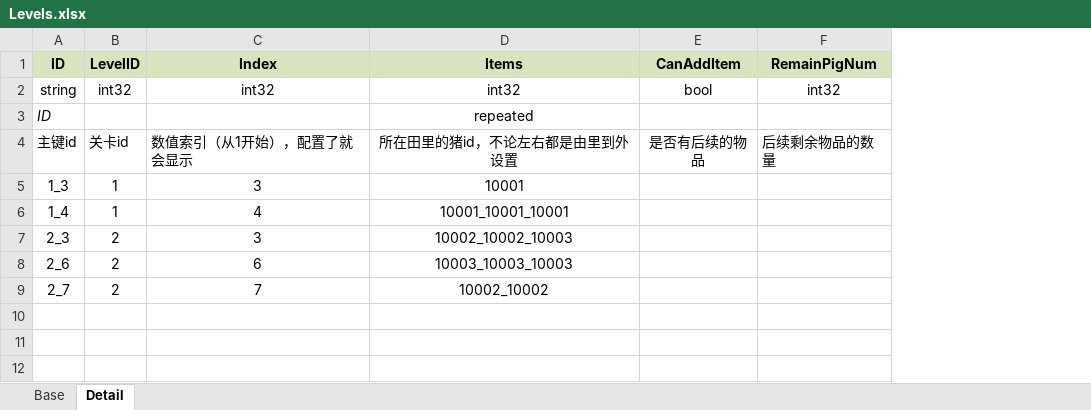
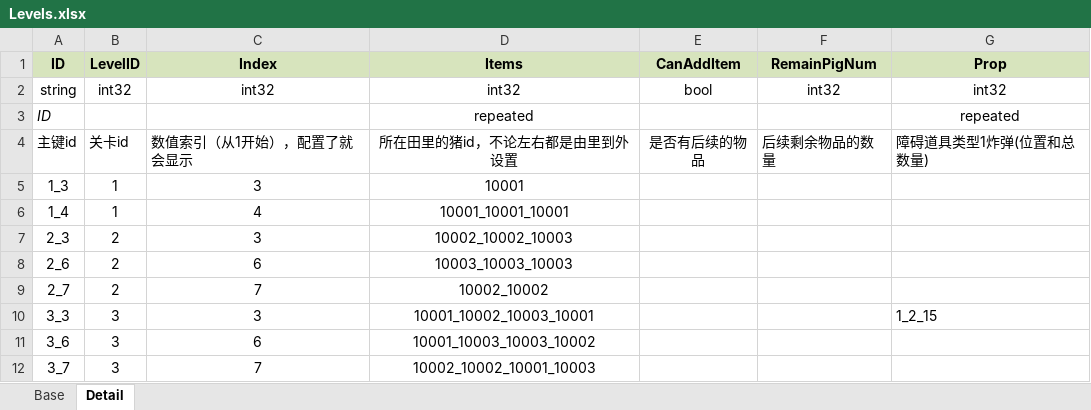
Before and after one commit to pizzama/piggogo, an Excel workbook: Document/Excel/Levels.xlsx, sheet Detail, drawn as a sheet; values as stored, in another font and other column widths than the file's, no borders; the diff names each change by its address in the sheet, - before the commit and + after, or states it on an @@ line.

```diff
--- a/Document/Excel/Levels.xlsx (sheet Detail)
+++ b/Document/Excel/Levels.xlsx (sheet Detail)
+column G (Prop), rows 2-4: int32 | repeated | 障碍道具类型1炸弹(位置和总数量)
+row 10: 3_3 | 3 | 3 | 10001_10002_10003_10001 |  |  | 1_2_15
+row 11: 3_6 | 3 | 6 | 10001_10003_10003_10002
+row 12: 3_7 | 3 | 7 | 10002_10002_10001_10003
```
Also changed, not shown: sheet Base, 8 other files.
